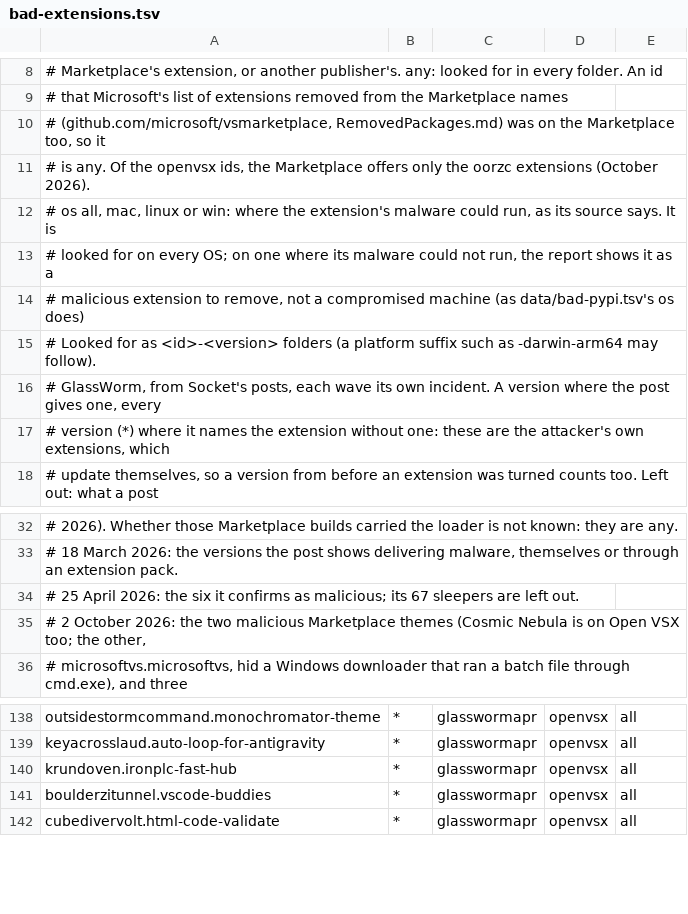
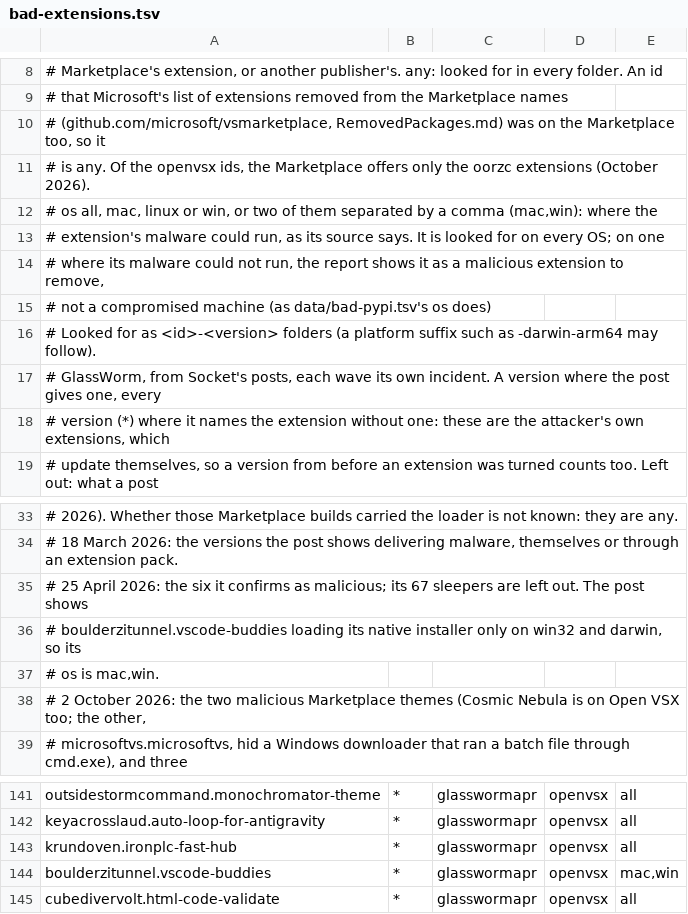
Before and after one commit to aegis-mesh/blindspot, a TSV file: data/bad-extensions.tsv, drawn as a sheet; only a part is shown, gaps mark what is left out.

```diff
--- a/data/bad-extensions.tsv
+++ b/data/bad-extensions.tsv
@@ -11,5 +11,6 @@
 #             is any. Of the openvsx ids, the Marketplace offers only the oorzc extensions (October 2026).
-#   os        all, mac, linux or win: where the extension's malware could run, as its source says. It is
-#             looked for on every OS; on one where its malware could not run, the report shows it as a
-#             malicious extension to remove, not a compromised machine (as data/bad-pypi.tsv's os does)
+#   os        all, mac, linux or win, or two of them separated by a comma (mac,win): where the
+#             extension's malware could run, as its source says. It is looked for on every OS; on one
+#             where its malware could not run, the report shows it as a malicious extension to remove,
+#             not a compromised machine (as data/bad-pypi.tsv's os does)
 # Looked for as <id>-<version> folders (a platform suffix such as -darwin-arm64 may follow).
@@ -33,3 +34,5 @@
 #   18 March 2026: the versions the post shows delivering malware, themselves or through an extension pack.
-#   25 April 2026: the six it confirms as malicious; its 67 sleepers are left out.
+#   25 April 2026: the six it confirms as malicious; its 67 sleepers are left out. The post shows
+#     boulderzitunnel.vscode-buddies loading its native installer only on win32 and darwin, so its
+#     os is mac,win.
 #   2 October 2026: the two malicious Marketplace themes (Cosmic Nebula is on Open VSX too; the other,
@@ -140,3 +143,3 @@ keyacrosslaud.auto-loop-for-antigravity	*	glasswormapr	openvsx	all
 krundoven.ironplc-fast-hub	*	glasswormapr	openvsx	all
-boulderzitunnel.vscode-buddies	*	glasswormapr	openvsx	all
+boulderzitunnel.vscode-buddies	*	glasswormapr	openvsx	mac,win
 cubedivervolt.html-code-validate	*	glasswormapr	openvsx	all
```
Also changed, not shown: 10 other files.
